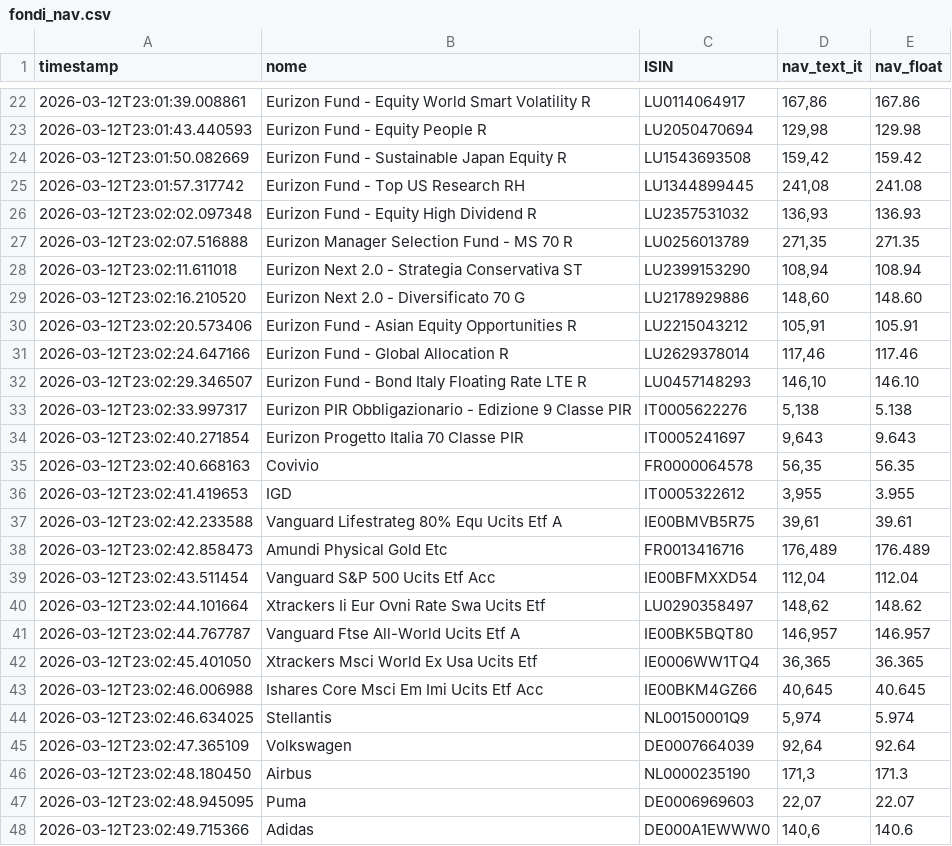
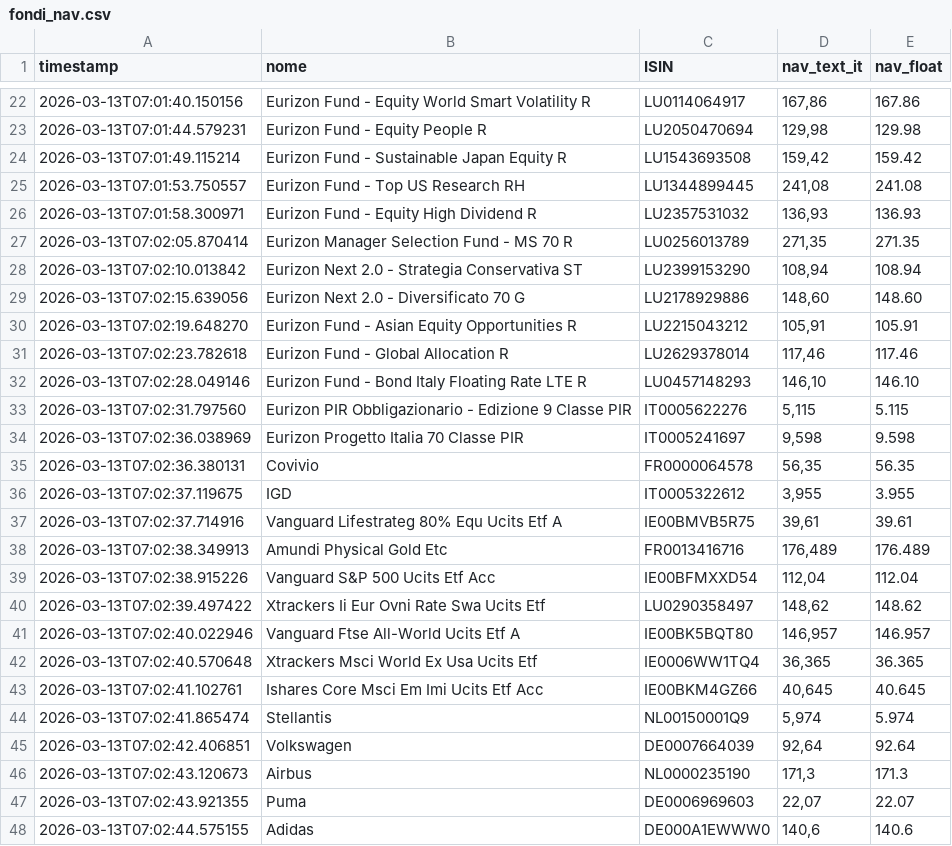
Before and after one commit to Marchino1978/portfolio, a CSV file: data/fondi_nav.csv, drawn as a sheet; only a part is shown, gaps mark what is left out; the diff covers the shown part only.

```diff
--- a/data/fondi_nav.csv
+++ b/data/fondi_nav.csv
@@ -22,27 +22,27 @@ timestamp;nome;ISIN;nav_text_it;nav_float
-2026-03-12T23:01:39.008861;Eurizon Fund - Equity World Smart Volatility R;LU0114064917;167,86;167.86
-2026-03-12T23:01:43.440593;Eurizon Fund - Equity People R;LU2050470694;129,98;129.98
-2026-03-12T23:01:50.082669;Eurizon Fund - Sustainable Japan Equity R;LU1543693508;159,42;159.42
-2026-03-12T23:01:57.317742;Eurizon Fund - Top US Research RH;LU1344899445;241,08;241.08
-2026-03-12T23:02:02.097348;Eurizon Fund - Equity High Dividend R;LU2357531032;136,93;136.93
-2026-03-12T23:02:07.516888;Eurizon Manager Selection Fund - MS 70 R;LU0256013789;271,35;271.35
-2026-03-12T23:02:11.611018;Eurizon Next 2.0 - Strategia Conservativa ST;LU2399153290;108,94;108.94
-2026-03-12T23:02:16.210520;Eurizon Next 2.0 - Diversificato 70 G;LU2178929886;148,60;148.60
-2026-03-12T23:02:20.573406;Eurizon Fund - Asian Equity Opportunities R;LU2215043212;105,91;105.91
-2026-03-12T23:02:24.647166;Eurizon Fund - Global Allocation R;LU2629378014;117,46;117.46
-2026-03-12T23:02:29.346507;Eurizon Fund - Bond Italy Floating Rate LTE R;LU0457148293;146,10;146.10
-2026-03-12T23:02:33.997317;Eurizon PIR Obbligazionario - Edizione 9 Classe PIR;IT0005622276;5,138;5.138
-2026-03-12T23:02:40.271854;Eurizon Progetto Italia 70 Classe PIR;IT0005241697;9,643;9.643
-2026-03-12T23:02:40.668163;Covivio;FR0000064578;56,35;56.35
-2026-03-12T23:02:41.419653;IGD;IT0005322612;3,955;3.955
-2026-03-12T23:02:42.233588;Vanguard Lifestrateg 80% Equ Ucits Etf A;IE00BMVB5R75;39,61;39.61
-2026-03-12T23:02:42.858473;Amundi Physical Gold Etc;FR0013416716;176,489;176.489
-2026-03-12T23:02:43.511454;Vanguard S&P 500 Ucits Etf Acc;IE00BFMXXD54;112,04;112.04
-2026-03-12T23:02:44.101664;Xtrackers Ii Eur Ovni Rate Swa Ucits Etf;LU0290358497;148,62;148.62
-2026-03-12T23:02:44.767787;Vanguard Ftse All-World Ucits Etf A;IE00BK5BQT80;146,957;146.957
-2026-03-12T23:02:45.401050;Xtrackers Msci World Ex Usa Ucits Etf;IE0006WW1TQ4;36,365;36.365
-2026-03-12T23:02:46.006988;Ishares Core Msci Em Imi Ucits Etf Acc;IE00BKM4GZ66;40,645;40.645
-2026-03-12T23:02:46.634025;Stellantis;NL00150001Q9;5,974;5.974
-2026-03-12T23:02:47.365109;Volkswagen;DE0007664039;92,64;92.64
-2026-03-12T23:02:48.180450;Airbus;NL0000235190;171,3;171.3
-2026-03-12T23:02:48.945095;Puma;DE0006969603;22,07;22.07
-2026-03-12T23:02:49.715366;Adidas;DE000A1EWWW0;140,6;140.6
+2026-03-13T07:01:40.150156;Eurizon Fund - Equity World Smart Volatility R;LU0114064917;167,86;167.86
+2026-03-13T07:01:44.579231;Eurizon Fund - Equity People R;LU2050470694;129,98;129.98
+2026-03-13T07:01:49.115214;Eurizon Fund - Sustainable Japan Equity R;LU1543693508;159,42;159.42
+2026-03-13T07:01:53.750557;Eurizon Fund - Top US Research RH;LU1344899445;241,08;241.08
+2026-03-13T07:01:58.300971;Eurizon Fund - Equity High Dividend R;LU2357531032;136,93;136.93
+2026-03-13T07:02:05.870414;Eurizon Manager Selection Fund - MS 70 R;LU0256013789;271,35;271.35
+2026-03-13T07:02:10.013842;Eurizon Next 2.0 - Strategia Conservativa ST;LU2399153290;108,94;108.94
+2026-03-13T07:02:15.639056;Eurizon Next 2.0 - Diversificato 70 G;LU2178929886;148,60;148.60
+2026-03-13T07:02:19.648270;Eurizon Fund - Asian Equity Opportunities R;LU2215043212;105,91;105.91
+2026-03-13T07:02:23.782618;Eurizon Fund - Global Allocation R;LU2629378014;117,46;117.46
+2026-03-13T07:02:28.049146;Eurizon Fund - Bond Italy Floating Rate LTE R;LU0457148293;146,10;146.10
+2026-03-13T07:02:31.797560;Eurizon PIR Obbligazionario - Edizione 9 Classe PIR;IT0005622276;5,115;5.115
+2026-03-13T07:02:36.038969;Eurizon Progetto Italia 70 Classe PIR;IT0005241697;9,598;9.598
+2026-03-13T07:02:36.380131;Covivio;FR0000064578;56,35;56.35
+2026-03-13T07:02:37.119675;IGD;IT0005322612;3,955;3.955
+2026-03-13T07:02:37.714916;Vanguard Lifestrateg 80% Equ Ucits Etf A;IE00BMVB5R75;39,61;39.61
+2026-03-13T07:02:38.349913;Amundi Physical Gold Etc;FR0013416716;176,489;176.489
+2026-03-13T07:02:38.915226;Vanguard S&P 500 Ucits Etf Acc;IE00BFMXXD54;112,04;112.04
+2026-03-13T07:02:39.497422;Xtrackers Ii Eur Ovni Rate Swa Ucits Etf;LU0290358497;148,62;148.62
+2026-03-13T07:02:40.022946;Vanguard Ftse All-World Ucits Etf A;IE00BK5BQT80;146,957;146.957
+2026-03-13T07:02:40.570648;Xtrackers Msci World Ex Usa Ucits Etf;IE0006WW1TQ4;36,365;36.365
+2026-03-13T07:02:41.102761;Ishares Core Msci Em Imi Ucits Etf Acc;IE00BKM4GZ66;40,645;40.645
+2026-03-13T07:02:41.865474;Stellantis;NL00150001Q9;5,974;5.974
+2026-03-13T07:02:42.406851;Volkswagen;DE0007664039;92,64;92.64
+2026-03-13T07:02:43.120673;Airbus;NL0000235190;171,3;171.3
+2026-03-13T07:02:43.921355;Puma;DE0006969603;22,07;22.07
+2026-03-13T07:02:44.575155;Adidas;DE000A1EWWW0;140,6;140.6
```
Also changed, not shown: 10 added rows, 10 removed rows and 17 edited cells elsewhere in this file.
